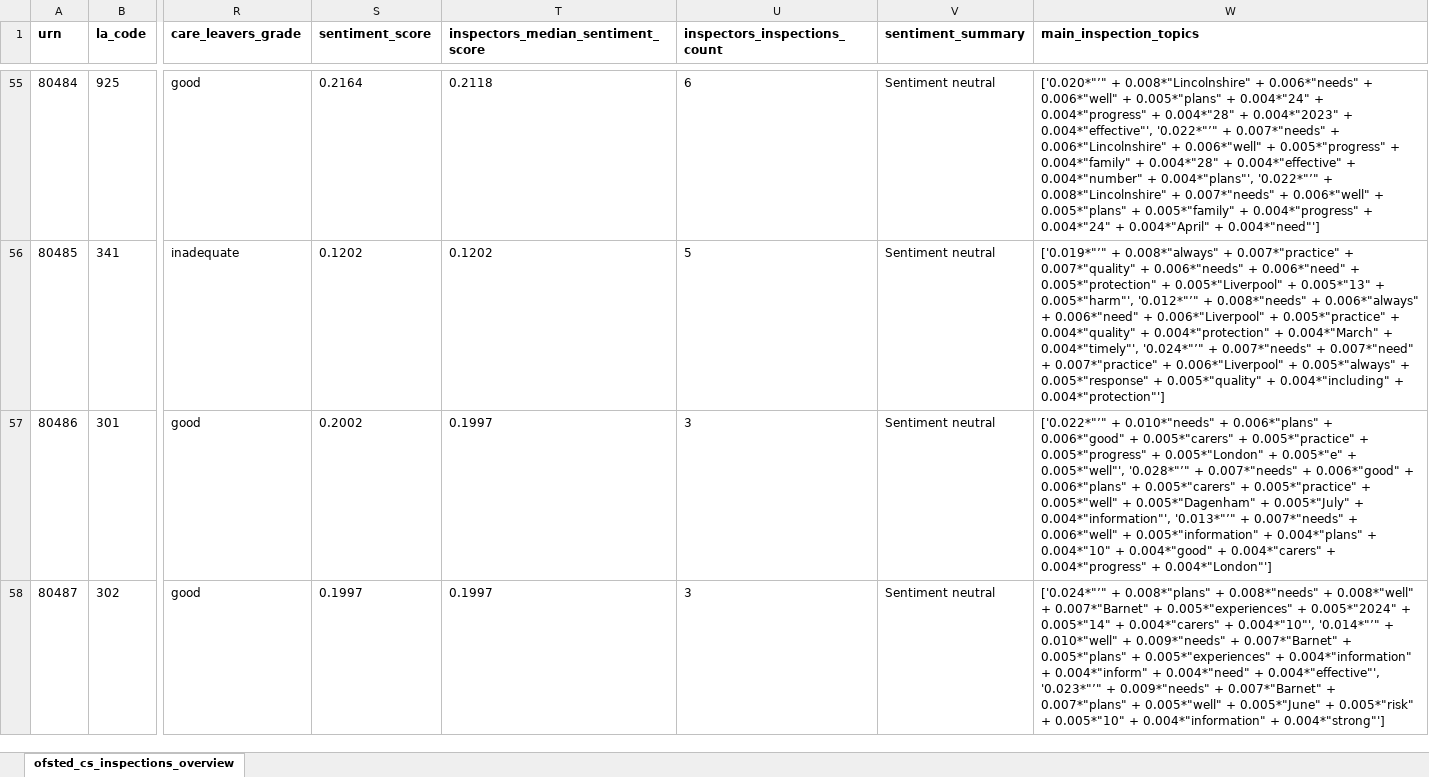
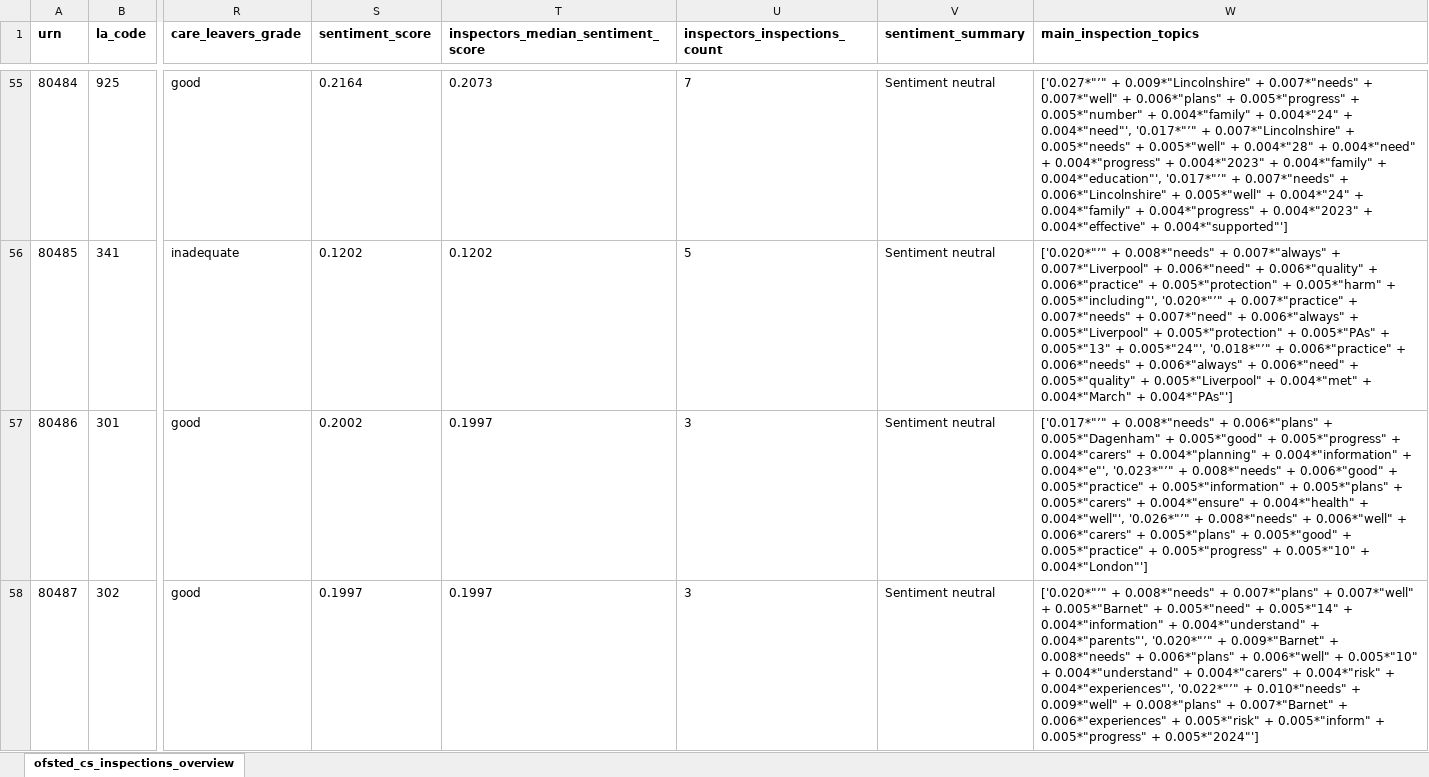
Before and after one commit to data-to-insight/ofsted-ilacs-scrape-tool, an Excel workbook: ofsted_childrens_services_overview.xlsx, sheet ofsted_cs_inspections_overview, drawn as a sheet; only a part is shown, gaps mark what is left out; values as stored, in another font and other column widths than the file's, no borders; the diff covers the shown part only; the diff names each change by its address in the sheet, - before the commit and + after, or states it on an @@ line.

```diff
--- a/ofsted_childrens_services_overview.xlsx (sheet ofsted_cs_inspections_overview)
+++ b/ofsted_childrens_services_overview.xlsx (sheet ofsted_cs_inspections_overview)
-T55: 0.2118
+T55: 0.2073
-U55 (inspectors_inspections_count): 6
+U55 (inspectors_inspections_count): 7
-W55 (main_inspection_topics): ['0.020*"’" + 0.008*"Lincolnshire" + 0.006*"needs" + 0.006*"well" + 0.005*"plans" + 0.004*"24" + 0.004*"progress" + 0.004*"28" + 0.004*"2023" + 0.004*"effective"', '0.022*"’" + 0.007*"needs" + 0.006*"Lincolnshire" + 0.006*"well" + 0.005*"progress" + 0.004*"family" + 0.004*"28" + 0.004*"effective" + 0.004*"number" + 0.004*"plans"', '0.022*"’" + 0.008*"Lincolnshire" + 0.007*"needs" + 0.006*"well" + 0.005*"plans" + 0.005*"family" + 0.004*"progress" + 0.004*"24" + 0.004*"April" + 0.004*"need"']
+W55 (main_inspection_topics): ['0.027*"’" + 0.009*"Lincolnshire" + 0.007*"needs" + 0.007*"well" + 0.006*"plans" + 0.005*"progress" + 0.005*"number" + 0.004*"family" + 0.004*"24" + 0.004*"need"', '0.017*"’" + 0.007*"Lincolnshire" + 0.005*"needs" + 0.005*"well" + 0.004*"28" + 0.004*"need" + 0.004*"progress" + 0.004*"2023" + 0.004*"family" + 0.004*"education"', '0.017*"’" + 0.007*"needs" + 0.006*"Lincolnshire" + 0.005*"well" + 0.004*"24" + 0.004*"family" + 0.004*"progress" + 0.004*"2023" + 0.004*"effective" + 0.004*"supported"']
-W56 (main_inspection_topics): ['0.019*"’" + 0.008*"always" + 0.007*"practice" + 0.007*"quality" + 0.006*"needs" + 0.006*"need" + 0.005*"protection" + 0.005*"Liverpool" + 0.005*"13" + 0.005*"harm"', '0.012*"’" + 0.008*"needs" + 0.006*"always" + 0.006*"need" + 0.006*"Liverpool" + 0.005*"practice" + 0.004*"quality" + 0.004*"protection" + 0.004*"March" + 0.004*"timely"', '0.024*"’" + 0.007*"needs" + 0.007*"need" + 0.007*"practice" + 0.006*"Liverpool" + 0.005*"always" + 0.005*"response" + 0.005*"quality" + 0.004*"including" + 0.004*"protection"']
+W56 (main_inspection_topics): ['0.020*"’" + 0.008*"needs" + 0.007*"always" + 0.007*"Liverpool" + 0.006*"need" + 0.006*"quality" + 0.006*"practice" + 0.005*"protection" + 0.005*"harm" + 0.005*"including"', '0.020*"’" + 0.007*"practice" + 0.007*"needs" + 0.007*"need" + 0.006*"always" + 0.005*"Liverpool" + 0.005*"protection" + 0.005*"PAs" + 0.005*"13" + 0.005*"24"', '0.018*"’" + 0.006*"practice" + 0.006*"needs" + 0.006*"always" + 0.006*"need" + 0.005*"quality" + 0.005*"Liverpool" + 0.004*"met" + 0.004*"March" + 0.004*"PAs"']
-W57 (main_inspection_topics): ['0.022*"’" + 0.010*"needs" + 0.006*"plans" + 0.006*"good" + 0.005*"carers" + 0.005*"practice" + 0.005*"progress" + 0.005*"London" + 0.005*"e" + 0.005*"well"', '0.028*"’" + 0.007*"needs" + 0.006*"good" + 0.006*"plans" + 0.005*"carers" + 0.005*"practice" + 0.005*"well" + 0.005*"Dagenham" + 0.005*"July" + 0.004*"information"', '0.013*"’" + 0.007*"needs" + 0.006*"well" + 0.005*"information" + 0.004*"plans" + 0.004*"10" + 0.004*"good" + 0.004*"carers" + 0.004*"progress" + 0.004*"London"']
+W57 (main_inspection_topics): ['0.017*"’" + 0.008*"needs" + 0.006*"plans" + 0.005*"Dagenham" + 0.005*"good" + 0.005*"progress" + 0.004*"carers" + 0.004*"planning" + 0.004*"information" + 0.004*"e"', '0.023*"’" + 0.008*"needs" + 0.006*"good" + 0.005*"practice" + 0.005*"information" + 0.005*"plans" + 0.005*"carers" + 0.004*"ensure" + 0.004*"health" + 0.004*"well"', '0.026*"’" + 0.008*"needs" + 0.006*"well" + 0.006*"carers" + 0.005*"plans" + 0.005*"good" + 0.005*"practice" + 0.005*"progress" + 0.005*"10" + 0.004*"London"']
-W58 (main_inspection_topics): ['0.024*"’" + 0.008*"plans" + 0.008*"needs" + 0.008*"well" + 0.007*"Barnet" + 0.005*"experiences" + 0.005*"2024" + 0.005*"14" + 0.004*"carers" + 0.004*"10"', '0.014*"’" + 0.010*"well" + 0.009*"needs" + 0.007*"Barnet" + 0.005*"plans" + 0.005*"experiences" + 0.004*"information" + 0.004*"inform" + 0.004*"need" + 0.004*"effective"', '0.023*"’" + 0.009*"needs" + 0.007*"Barnet" + 0.007*"plans" + 0.005*"well" + 0.005*"June" + 0.005*"risk" + 0.005*"10" + 0.004*"information" + 0.004*"strong"']
+W58 (main_inspection_topics): ['0.020*"’" + 0.008*"needs" + 0.007*"plans" + 0.007*"well" + 0.005*"Barnet" + 0.005*"need" + 0.005*"14" + 0.004*"information" + 0.004*"understand" + 0.004*"parents"', '0.020*"’" + 0.009*"Barnet" + 0.008*"needs" + 0.006*"plans" + 0.006*"well" + 0.005*"10" + 0.004*"understand" + 0.004*"carers" + 0.004*"risk" + 0.004*"experiences"', '0.022*"’" + 0.010*"needs" + 0.009*"well" + 0.008*"plans" + 0.007*"Barnet" + 0.006*"experiences" + 0.005*"risk" + 0.005*"inform" + 0.005*"progress" + 0.005*"2024"']
```
Also changed, not shown: 196 edited cells elsewhere in this sheet, 4 other files.
